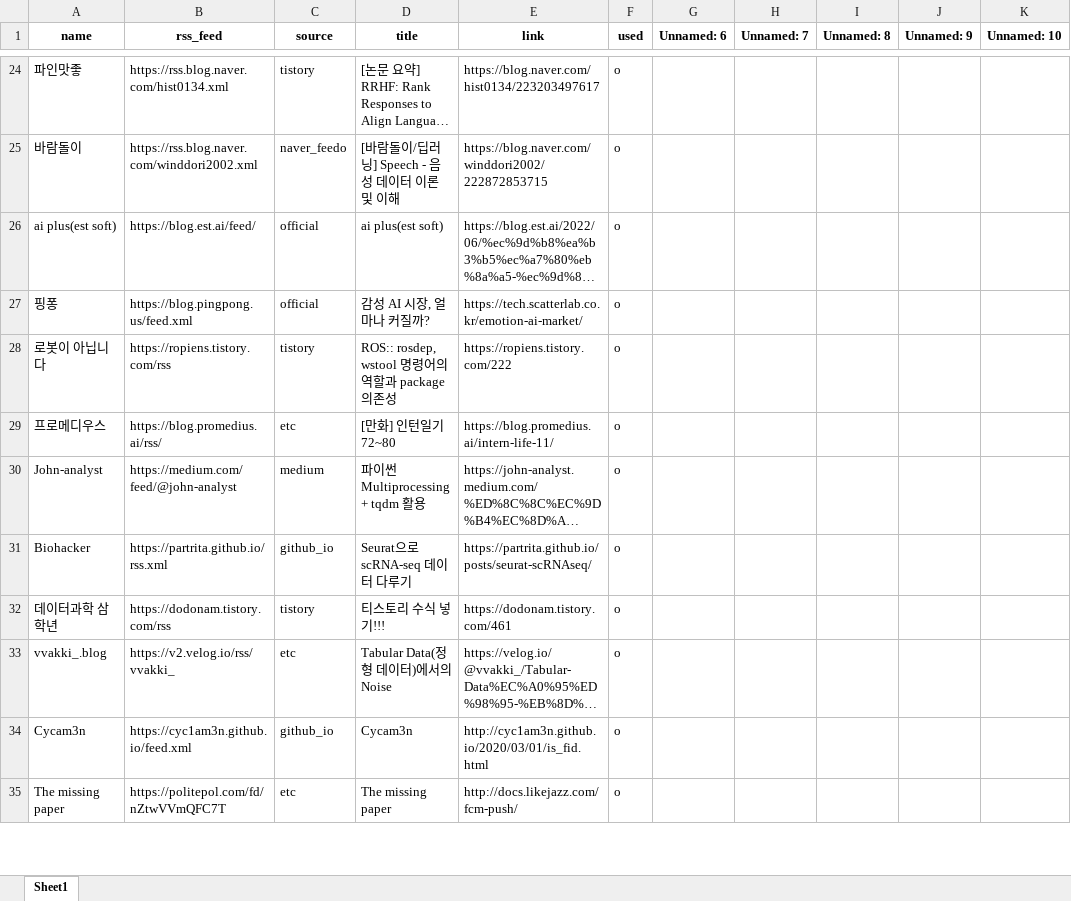
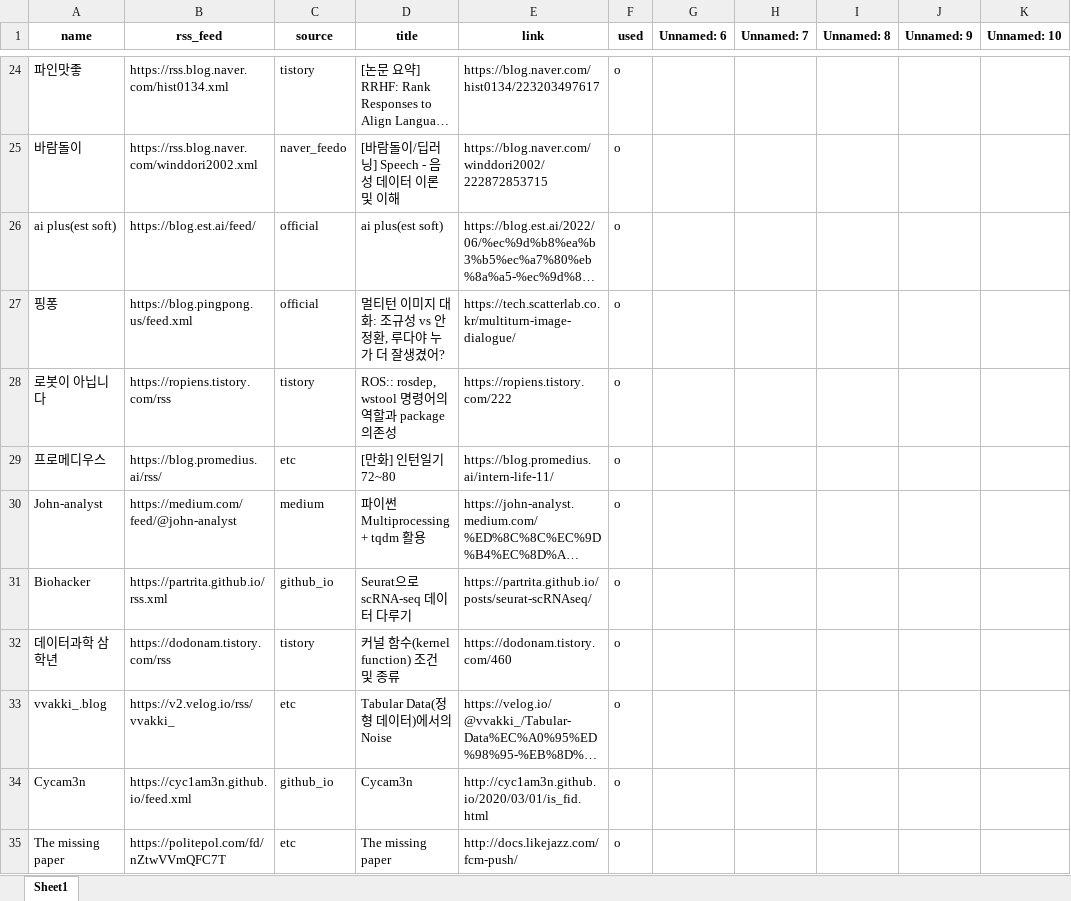
Before and after one commit to ainsuotain/today-mlblog-bot, an Excel workbook: Blogs_used_list.xlsx, sheet Sheet1, drawn as a sheet; only a part is shown, gaps mark what is left out; long unchanged cells end in …; values as stored, in another font and other column widths than the file's, no borders; the diff names each change by its address in the sheet, - before the commit and + after, or states it on an @@ line.

Commit message:
Auto - Update data with bot!

```diff
--- a/Blogs_used_list.xlsx (sheet Sheet1)
+++ b/Blogs_used_list.xlsx (sheet Sheet1)
-D27 (title): 감성 AI 시장, 얼마나 커질까?
+D27 (title): 멀티턴 이미지 대화: 조규성 vs 안정환, 루다야 누가 더 잘생겼어?
-E27 (link): https://tech.scatterlab.co.kr/emotion-ai-market/
+E27 (link): https://tech.scatterlab.co.kr/multiturn-image-dialogue/
-D32 (title): 티스토리 수식 넣기!!!
+D32 (title): 커널 함수(kernel function) 조건 및 종류
-E32 (link): https://dodonam.tistory.com/461
+E32 (link): https://dodonam.tistory.com/460
```
Also changed, not shown: 1 other file.
